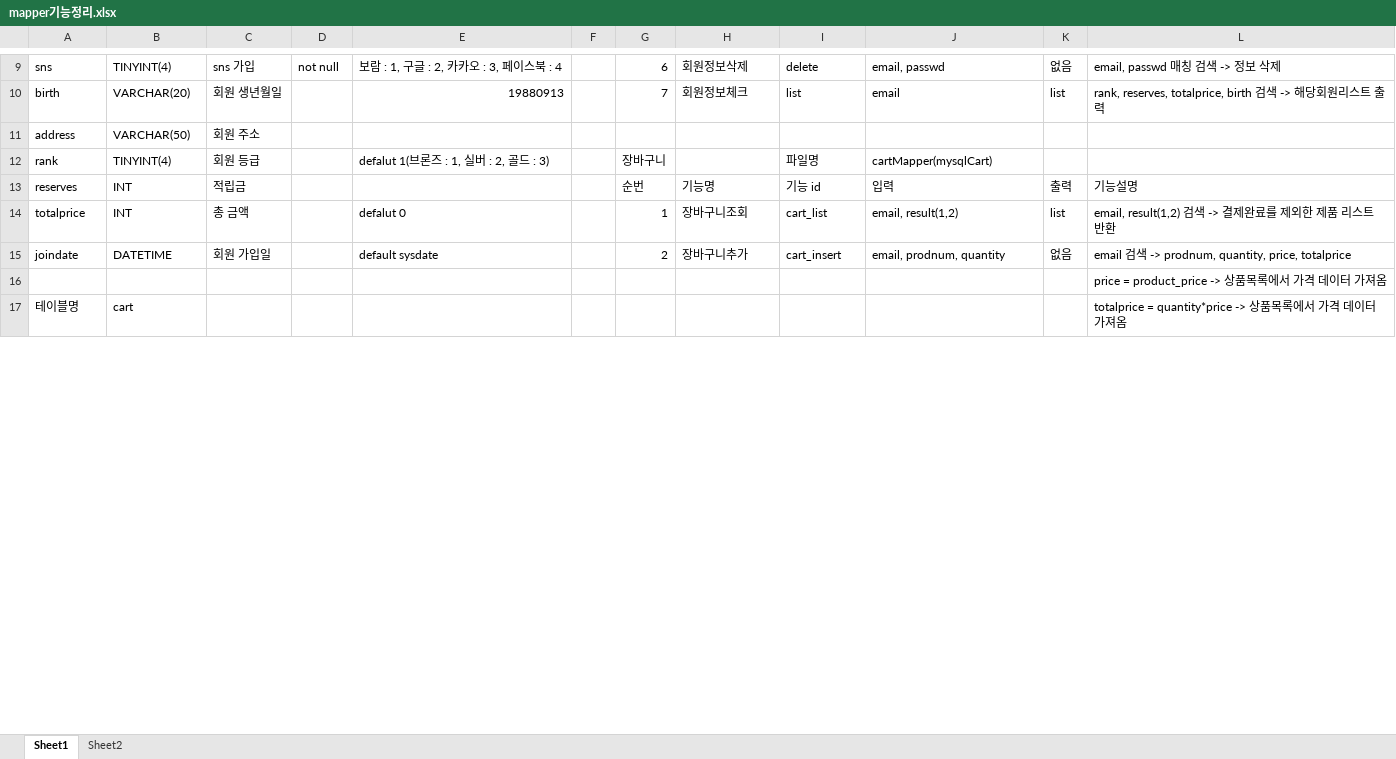
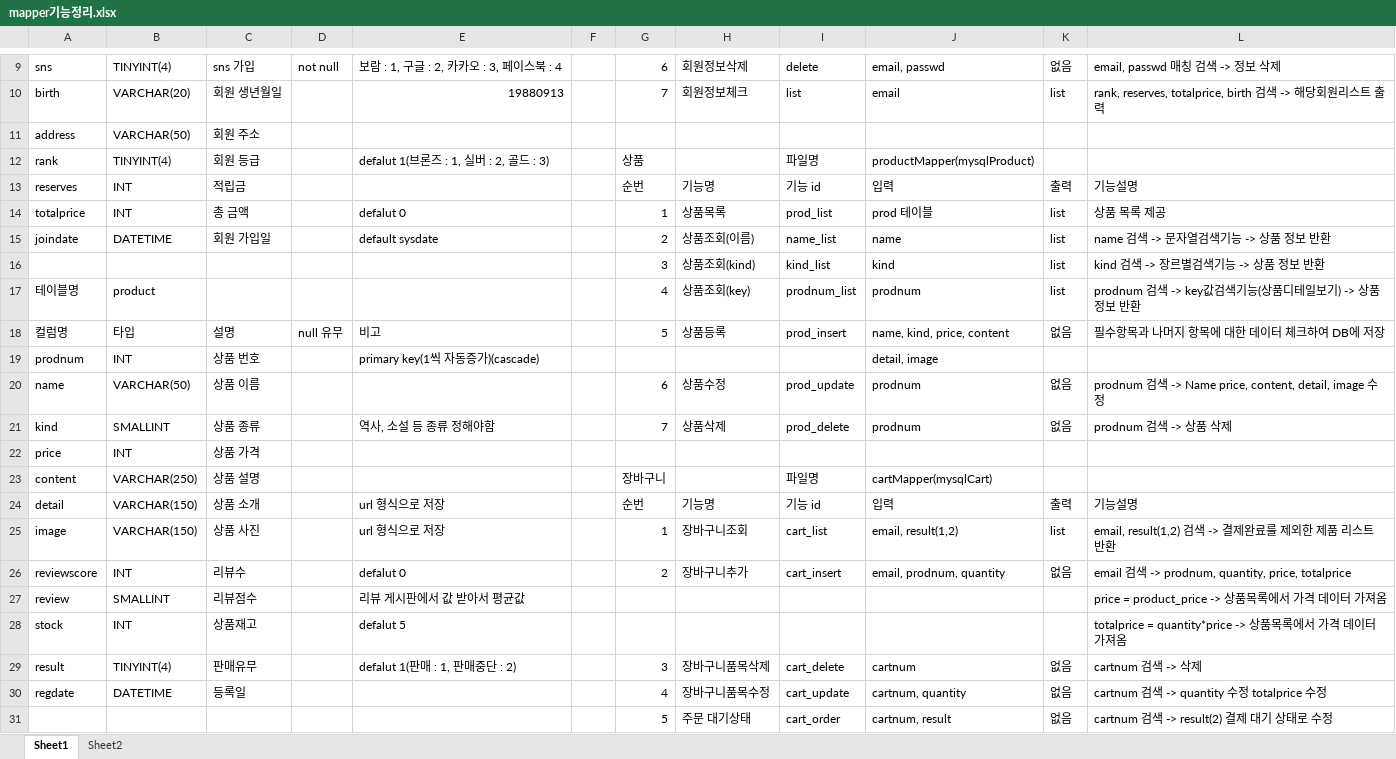
Before and after one commit to Naury74/Boramjul_Web, an Excel workbook: 스프링작업자료/Mapper/mapper기능정리.xlsx, sheet Sheet1, drawn as a sheet; only a part is shown, gaps mark what is left out; values as stored, in another font and other column widths than the file's, no cell formats; removed rows and columns are numbered as before the commit, all else as after; the diff covers the shown part only; the diff names each change by its address in the sheet, - before the commit and + after, or states it on an @@ line.

Commit message:
210521_orderMapper 진행중

```diff
--- a/스프링작업자료/Mapper/mapper기능정리.xlsx (sheet Sheet1)
+++ b/스프링작업자료/Mapper/mapper기능정리.xlsx (sheet Sheet1)
-G12: 장바구니
+G12: 상품
-J12: cartMapper(mysqlCart)
+J12: productMapper(mysqlProduct)
-H14: 장바구니조회
+H14: 상품목록
-I14: cart_list
+I14: prod_list
-J14: email, result(1,2)
+J14: prod 테이블
-L14: email, result(1,2) 검색 -> 결제완료를 제외한 제품 리스트 반환
+L14: 상품 목록 제공
-H15: 장바구니추가
+H15: 상품조회(이름)
-I15: cart_insert
+I15: name_list
-J15: email, prodnum, quantity
+J15: name
-K15: 없음
+K15: list
-L15: email 검색 -> prodnum, quantity, price, totalprice
+L15: name 검색 -> 문자열검색기능 -> 상품 정보 반환
-row 16:  |  |  |  |  |  |  |  |  |  |  | price = product_price -> 상품목록에서 가격 데이터 가져옴
-row 17: 테이블명 | cart |  |  |  |  |  |  |  |  |  | totalprice = quantity*price -> 상품목록에서 가격 데이터 가져옴
@@ row 47 moved to row 16: 3 @@
+row 17: 테이블명 | product |  |  |  |  | 4 | 상품조회(key) | prodnum_list | prodnum | list | prodnum 검색 -> key값검색기능(상품디테일보기) -> 상품 정보 반환
@@ row 49 moved to row 18: 컬럼명 @@
+row 19: prodnum | INT | 상품 번호 |  | primary key(1씩 자동증가)(cascade) |  |  |  |  | detail, image
+row 20: name | VARCHAR(50) | 상품 이름 |  |  |  | 6 | 상품수정 | prod_update | prodnum | 없음 | prodnum 검색 -> Name price, content, detail, image 수정
+row 21: kind | SMALLINT | 상품 종류 |  | 역사, 소설 등 종류 정해야함 |  | 7 | 상품삭제 | prod_delete | prodnum | 없음 | prodnum 검색 -> 상품 삭제
+row 22: price | INT | 상품 가격
+row 23: content | VARCHAR(250) | 상품 설명 |  |  |  | 장바구니 |  | 파일명 | cartMapper(mysqlCart)
+row 24: detail | VARCHAR(150) | 상품 소개 |  | url 형식으로 저장 |  | 순번 | 기능명 | 기능 id | 입력 | 출력 | 기능설명
+row 25: image | VARCHAR(150) | 상품 사진 |  | url 형식으로 저장 |  | 1 | 장바구니조회 | cart_list | email, result(1,2) | list | email, result(1,2) 검색 -> 결제완료를 제외한 제품 리스트 반환
+row 26: reviewscore | INT | 리뷰수 |  | defalut 0 |  | 2 | 장바구니추가 | cart_insert | email, prodnum, quantity | 없음 | email 검색 -> prodnum, quantity, price, totalprice
+row 27: review | SMALLINT | 리뷰점수 |  | 리뷰 게시판에서 값 받아서 평균값 |  |  |  |  |  |  | price = product_price -> 상품목록에서 가격 데이터 가져옴
+row 28: stock | INT | 상품재고 |  | defalut 5 |  |  |  |  |  |  | totalprice = quantity*price -> 상품목록에서 가격 데이터 가져옴
+row 29: result | TINYINT(4) | 판매유무 |  | defalut 1(판매 : 1, 판매중단 : 2) |  | 3 | 장바구니품목삭제 | cart_delete | cartnum | 없음 | cartnum 검색 -> 삭제
+row 30: regdate | DATETIME | 등록일 |  |  |  | 4 | 장바구니품목수정 | cart_update | cartnum, quantity | 없음 | cartnum 검색 -> quantity 수정 totalprice 수정
+row 31:  |  |  |  |  |  | 5 | 주문 대기상태 | cart_order | cartnum, result | 없음 | cartnum 검색 -> result(2) 결제 대기 상태로 수정
```
Also changed, not shown: 38 added rows, 58 removed rows, 1 moved row and 212 edited cells elsewhere in this sheet, cell formats, 3 other files.
